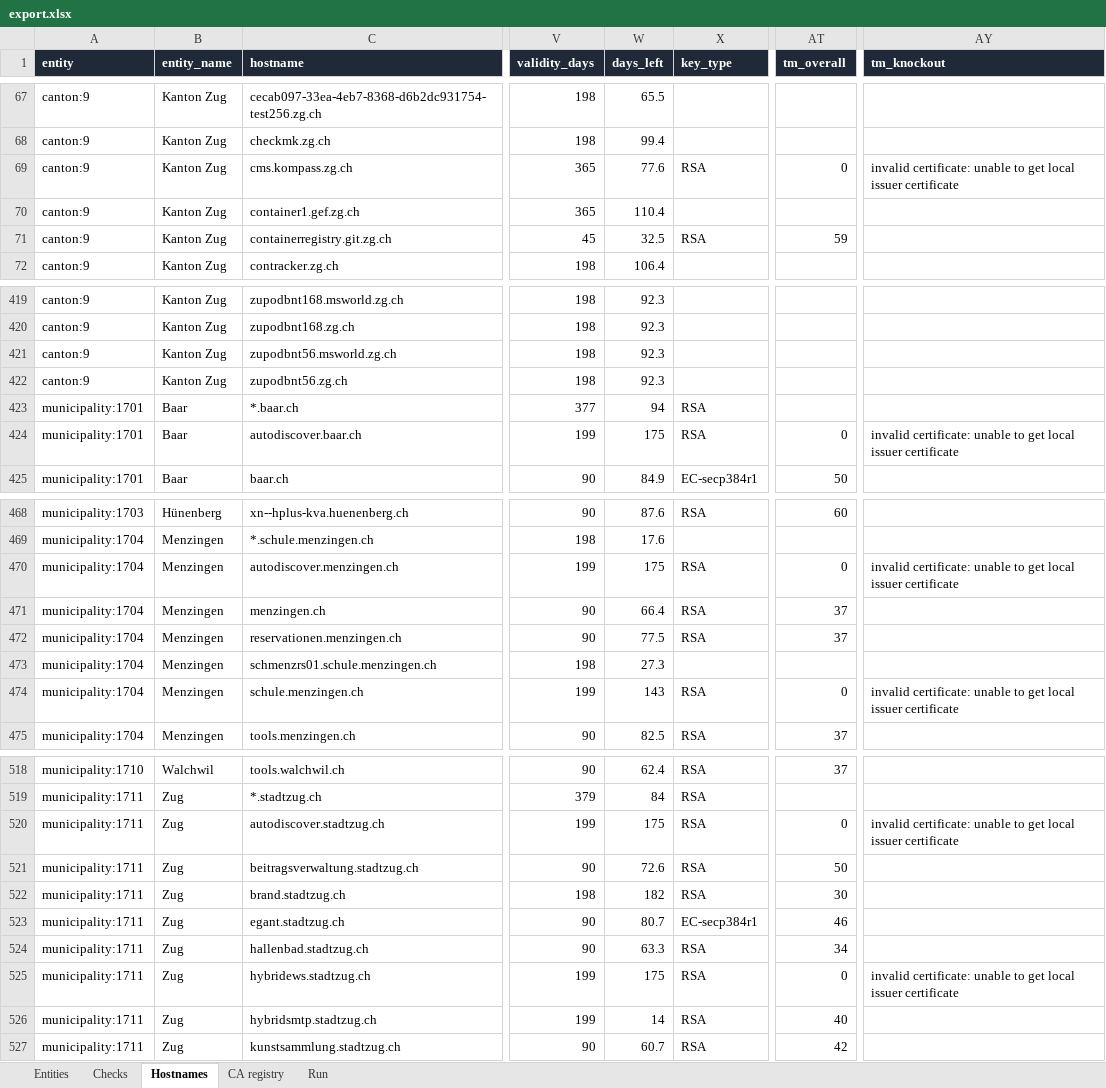
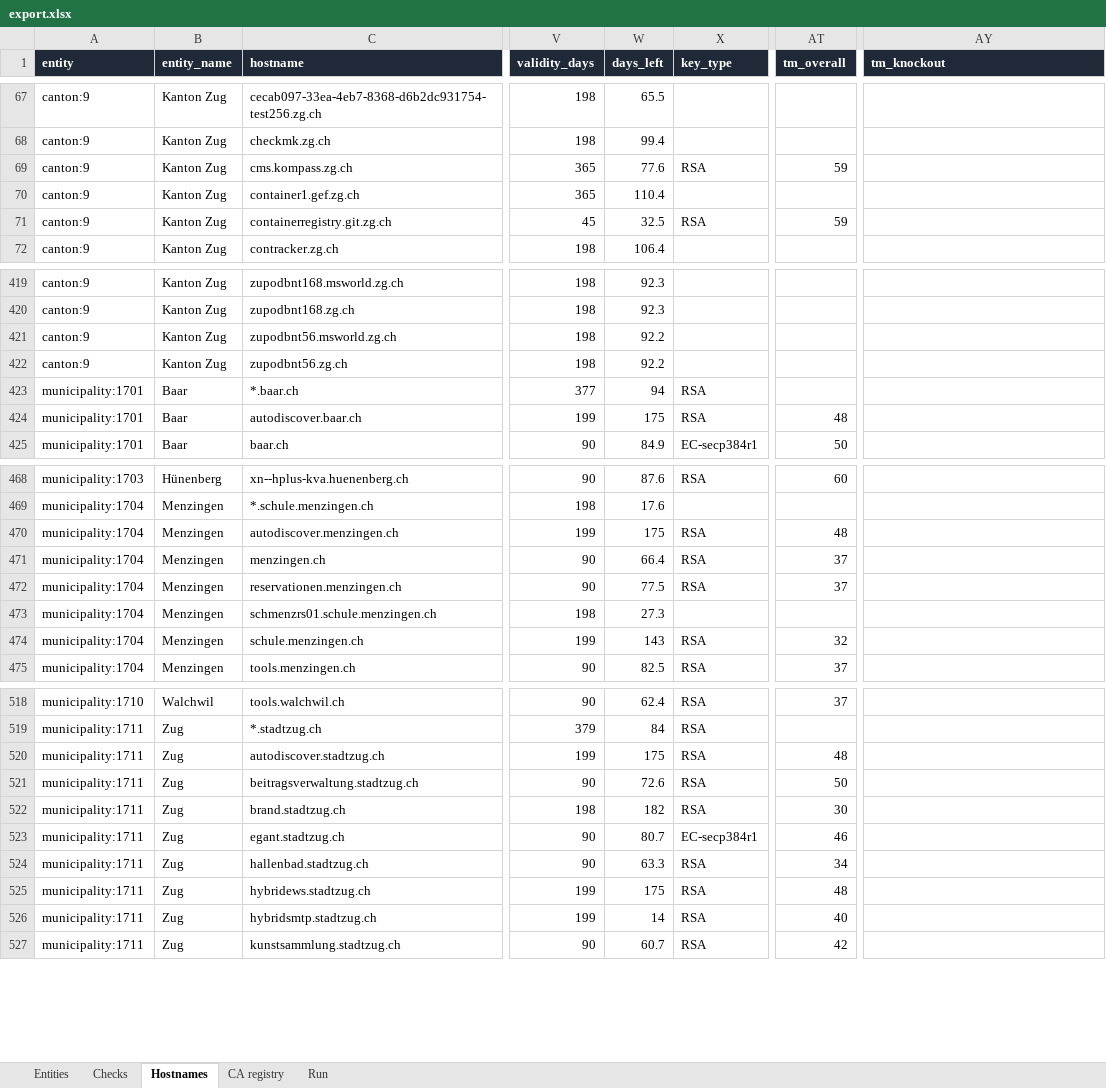
Before and after one commit to Accelerate-GmbH/cert_landscape_CH, an Excel workbook: output/2026-11-18/export.xlsx, sheet Hostnames, drawn as a sheet; only a part is shown, gaps mark what is left out; values as stored, in another font and other column widths than the file's, no borders; the diff covers the shown part only; the diff names each change by its address in the sheet, - before the commit and + after, or states it on an @@ line.

```diff
--- a/output/2026-11-18/export.xlsx (sheet Hostnames)
+++ b/output/2026-11-18/export.xlsx (sheet Hostnames)
-AT69 (tm_overall): 0
+AT69 (tm_overall): 59
-AY69 (tm_knockout): invalid certificate: unable to get local issuer certificate
+AY69 (tm_knockout): (empty)
-W421:W422 (days_left): 92.3
+W421:W422 (days_left): 92.2
-AT424 (tm_overall): 0
+AT424 (tm_overall): 48
-AY424 (tm_knockout): invalid certificate: unable to get local issuer certificate
+AY424 (tm_knockout): (empty)
-AT470 (tm_overall): 0
+AT470 (tm_overall): 48
-AY470 (tm_knockout): invalid certificate: unable to get local issuer certificate
+AY470 (tm_knockout): (empty)
-AT474 (tm_overall): 0
+AT474 (tm_overall): 32
-AY474 (tm_knockout): invalid certificate: unable to get local issuer certificate
+AY474 (tm_knockout): (empty)
-AT520 (tm_overall): 0
+AT520 (tm_overall): 48
-AY520 (tm_knockout): invalid certificate: unable to get local issuer certificate
+AY520 (tm_knockout): (empty)
-AT525 (tm_overall): 0
+AT525 (tm_overall): 48
-AY525 (tm_knockout): invalid certificate: unable to get local issuer certificate
+AY525 (tm_knockout): (empty)
```
Also changed, not shown: 20 edited cells elsewhere in this sheet, sheet Entities, sheet Run, output/latest/export.xlsx, 16 other files.
